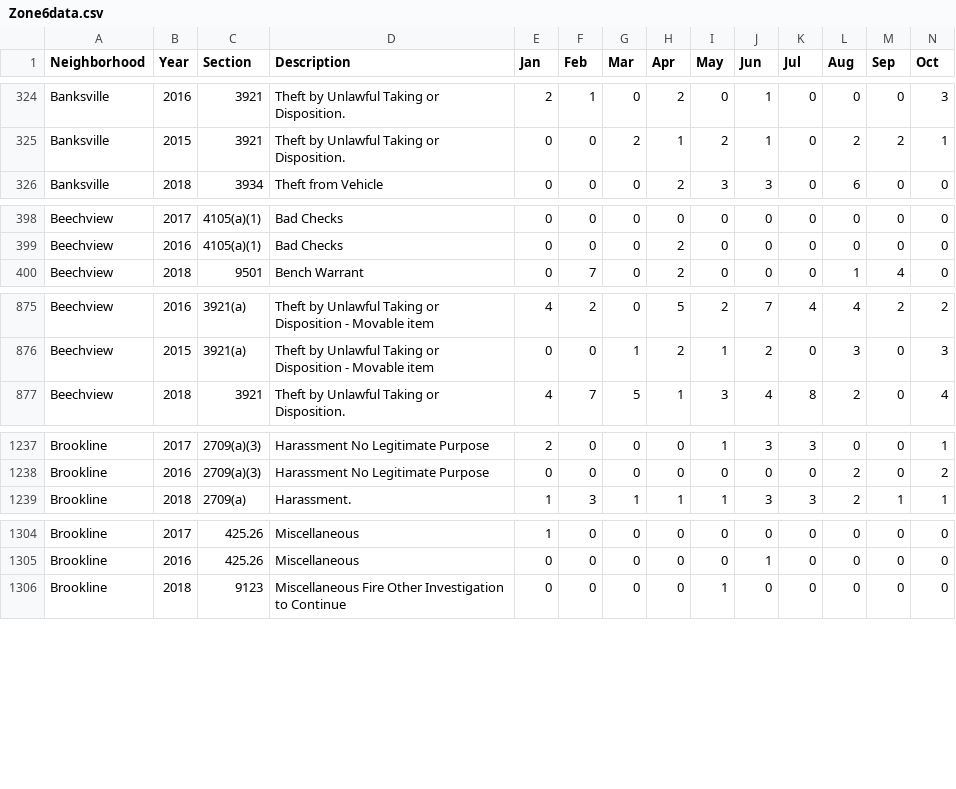
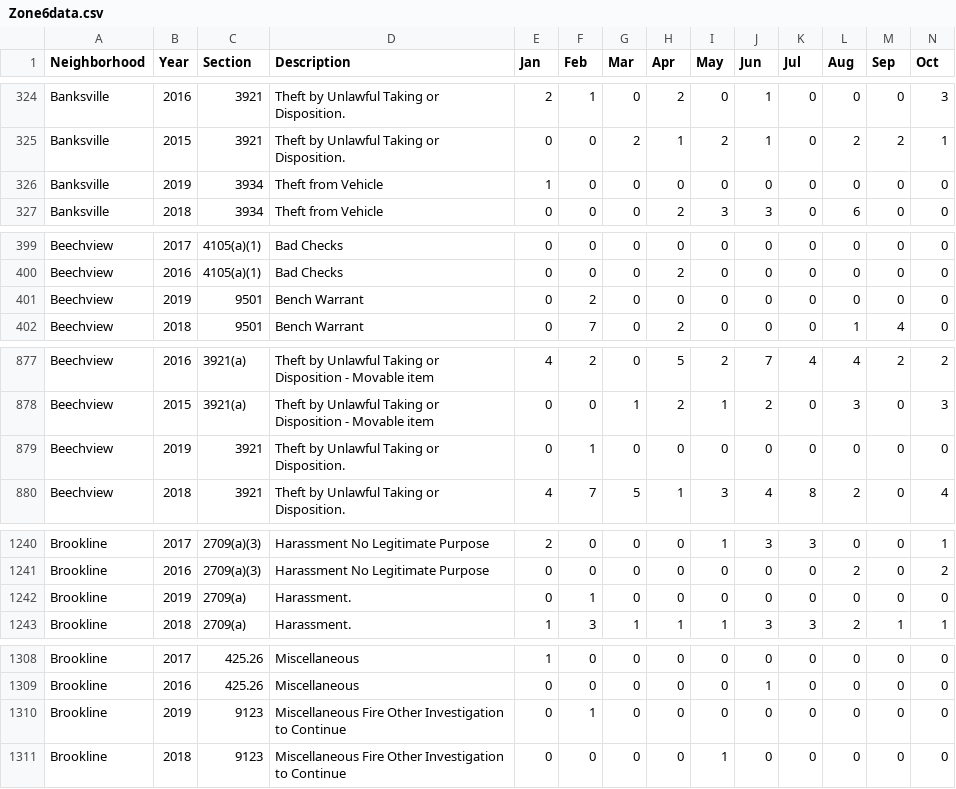
Before and after one commit to mhowe0422/mhowe0422.github.io, a CSV file: Zone6/Zone6data.csv, drawn as a sheet; only a part is shown, gaps mark what is left out; rows hold the shown columns only; the diff covers the shown part only; the diff names each change by its address in the sheet, - before the commit and + after, or states it on an @@ line.

```diff
--- a/Zone6/Zone6data.csv
+++ b/Zone6/Zone6data.csv
+row 326: Banksville | 2019 | 3934 | Theft from Vehicle | 1 | 0 | 0 | 0 | 0 | 0 | 0 | 0 | 0 | 0
+row 401: Beechview | 2019 | 9501 | Bench Warrant | 0 | 2 | 0 | 0 | 0 | 0 | 0 | 0 | 0 | 0
+row 879: Beechview | 2019 | 3921 | Theft by Unlawful Taking or Disposition. | 0 | 1 | 0 | 0 | 0 | 0 | 0 | 0 | 0 | 0
+row 1242: Brookline | 2019 | 2709(a) | Harassment. | 0 | 1 | 0 | 0 | 0 | 0 | 0 | 0 | 0 | 0
+row 1310: Brookline | 2019 | 9123 | Miscellaneous Fire Other Investigation to Continue | 0 | 1 | 0 | 0 | 0 | 0 | 0 | 0 | 0 | 0
```
Also changed, not shown: 5 added rows, 4 moved rows and 10 edited cells elsewhere in this file, 1 other file.
